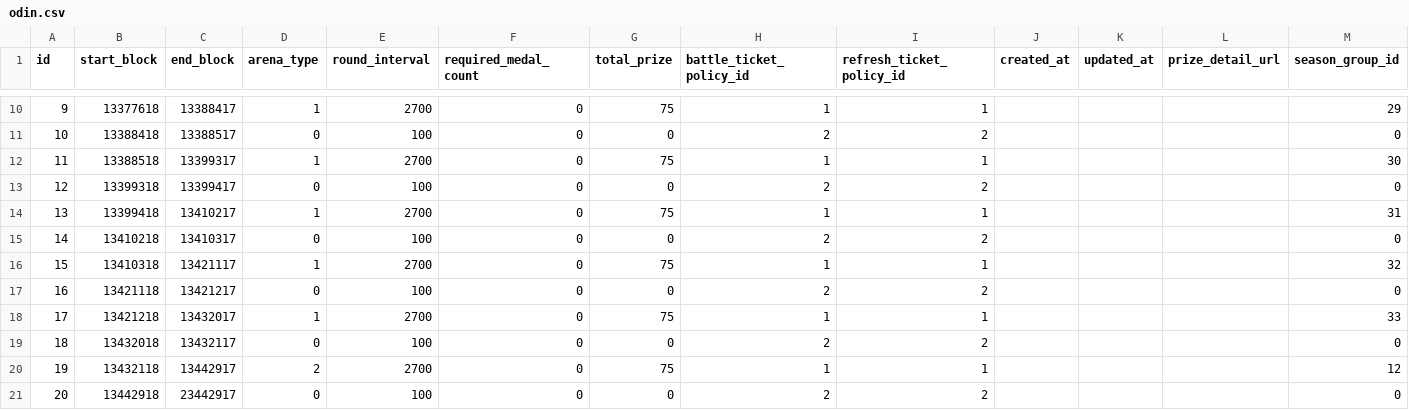
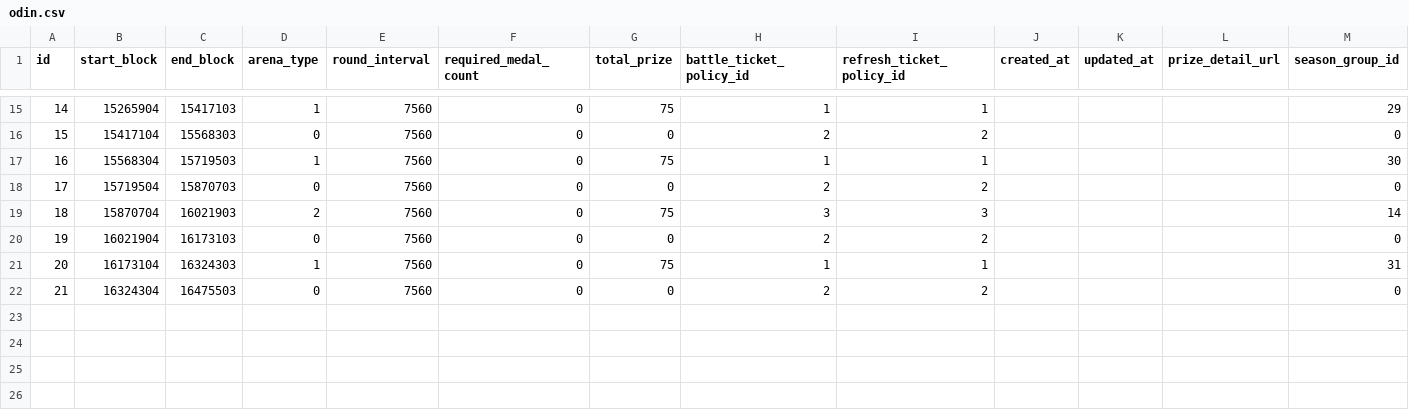
Before and after one commit to planetarium/ArenaService, a CSV file: scripts/arena-sheets/odin.csv, drawn as a sheet; only a part is shown, gaps mark what is left out; removed rows and columns are numbered as before the commit, all else as after; the diff covers the shown part only; the diff names each change by its address in the sheet, - before the commit and + after, or states it on an @@ line.

```diff
--- a/scripts/arena-sheets/odin.csv
+++ b/scripts/arena-sheets/odin.csv
@@ column A (id) renumbered between rows 3 and 22 @@
-B15 (start_block): 13377618
+B15 (start_block): 15265904
-C15 (end_block): 13388417
+C15 (end_block): 15417103
-E15 (round_interval): 2700
+E15 (round_interval): 7560
-B16 (start_block): 13388418
+B16 (start_block): 15417104
-C16 (end_block): 13388517
+C16 (end_block): 15568303
-E16 (round_interval): 100
+E16 (round_interval): 7560
-B17 (start_block): 13388518
+B17 (start_block): 15568304
-C17 (end_block): 13399317
+C17 (end_block): 15719503
-E17 (round_interval): 2700
+E17 (round_interval): 7560
-B18 (start_block): 13399318
+B18 (start_block): 15719504
-C18 (end_block): 13399417
+C18 (end_block): 15870703
-E18 (round_interval): 100
+E18 (round_interval): 7560
-row 14: 13 | 13399418 | 13410217 | 1 | 2700 | 0 | 75 | 1 | 1 |  |  |  | 31
-row 15: 14 | 13410218 | 13410317 | 0 | 100 | 0 | 0 | 2 | 2 |  |  |  | 0
-row 16: 15 | 13410318 | 13421117 | 1 | 2700 | 0 | 75 | 1 | 1 |  |  |  | 32
+row 19: 18 | 15870704 | 16021903 | 2 | 7560 | 0 | 75 | 3 | 3 |  |  |  | 14
-B20 (start_block): 13421118
+B20 (start_block): 16021904
-C20 (end_block): 13421217
+C20 (end_block): 16173103
-E20 (round_interval): 100
+E20 (round_interval): 7560
-B21 (start_block): 13421218
+B21 (start_block): 16173104
-C21 (end_block): 13432017
+C21 (end_block): 16324303
-E21 (round_interval): 2700
+E21 (round_interval): 7560
-M21 (season_group_id): 33
+M21 (season_group_id): 31
-B22 (start_block): 13432018
+B22 (start_block): 16324304
-C22 (end_block): 13432117
+C22 (end_block): 16475503
-E22 (round_interval): 100
+E22 (round_interval): 7560
-row 20: 19 | 13432118 | 13442917 | 2 | 2700 | 0 | 75 | 1 | 1 |  |  |  | 12
-row 21: 20 | 13442918 | 23442917 | 0 | 100 | 0 | 0 | 2 | 2 |  |  |  | 0
```
Also changed, not shown: 5 added rows and 24 edited cells elsewhere in this file, 4 other files.
